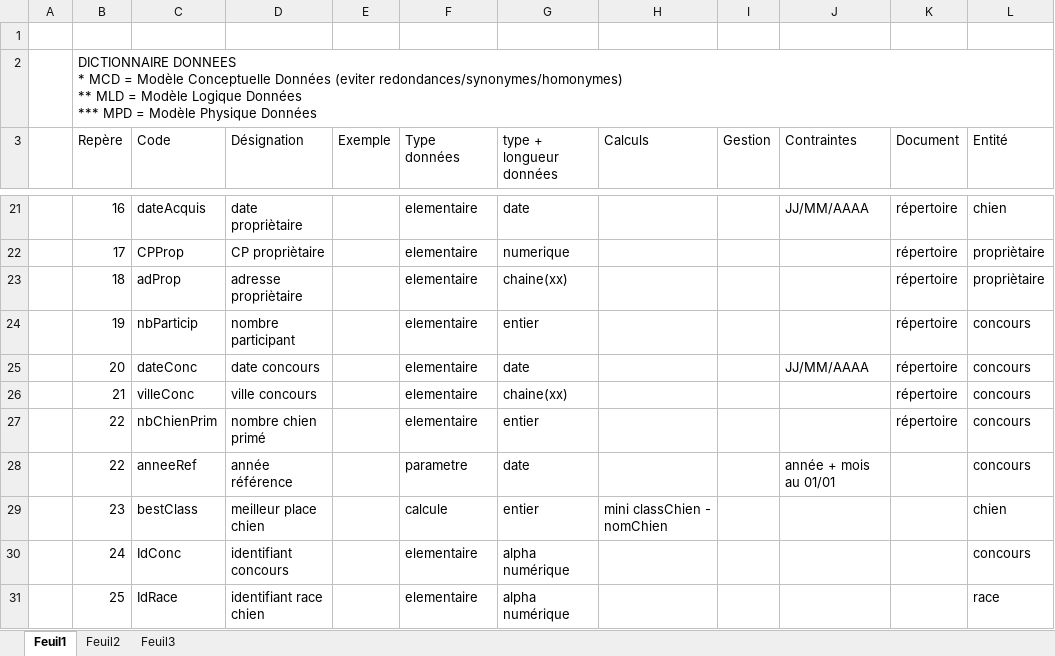
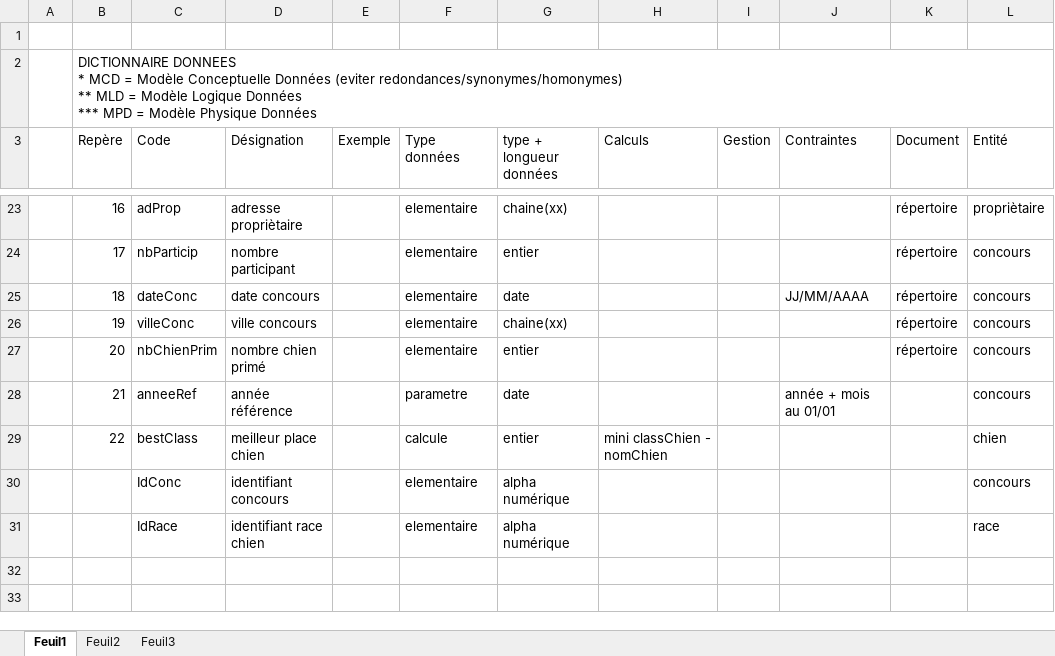
Before and after one commit to manumartins83/backEnd, an Excel workbook: 02-Exercices/01-MERISE/Exo_botoutou/exo_dictionnaire_botoutou.xlsx, sheet Feuil1, drawn as a sheet; only a part is shown, gaps mark what is left out; values as stored, in another font and other column widths than the file's, no cell formats; removed rows and columns are numbered as before the commit, all else as after; the diff covers the shown part only; the diff names each change by its address in the sheet, - before the commit and + after, or states it on an @@ line.

```diff
--- a/02-Exercices/01-MERISE/Exo_botoutou/exo_dictionnaire_botoutou.xlsx (sheet Feuil1)
+++ b/02-Exercices/01-MERISE/Exo_botoutou/exo_dictionnaire_botoutou.xlsx (sheet Feuil1)
-C23 (Code): dateAcquis
+C23 (Code): adProp
-D23 (Désignation): date propriètaire
+D23 (Désignation): adresse propriètaire
-G23 (type + longueur données): date
+G23 (type + longueur données): chaine(xx)
-J23 (Contraintes): JJ/MM/AAAA
+J23 (Contraintes): (empty)
-L23 (Entité): chien
+L23 (Entité): propriètaire
-C24 (Code): CPProp
+C24 (Code): nbParticip
-D24 (Désignation): CP propriètaire
+D24 (Désignation): nombre participant
-G24 (type + longueur données): numerique
+G24 (type + longueur données): entier
-L24:L25 (Entité): propriètaire
+L24:L25 (Entité): concours
-C25 (Code): adProp
+C25 (Code): dateConc
-D25 (Désignation): adresse propriètaire
+D25 (Désignation): date concours
-G25 (type + longueur données): chaine(xx)
+G25 (type + longueur données): date
-J25 (Contraintes): (empty)
+J25 (Contraintes): JJ/MM/AAAA
-C26 (Code): nbParticip
+C26 (Code): villeConc
-D26 (Désignation): nombre participant
+D26 (Désignation): ville concours
-G26 (type + longueur données): entier
+G26 (type + longueur données): chaine(xx)
-C27 (Code): dateConc
+C27 (Code): nbChienPrim
-D27 (Désignation): date concours
+D27 (Désignation): nombre chien primé
-G27 (type + longueur données): date
+G27 (type + longueur données): entier
-J27 (Contraintes): JJ/MM/AAAA
+J27 (Contraintes): (empty)
-row 26:  | 21 | villeConc | ville concours |  | elementaire | chaine(xx) |  |  |  | répertoire | concours
-row 27:  | 22 | nbChienPrim | nombre chien primé |  | elementaire | entier |  |  |  | répertoire | concours
-B28 (Repère): 22
+B28 (Repère): 21
-B29 (Repère): 23
+B29 (Repère): 22
-B30 (Repère): 24
+B30 (Repère): (empty)
-B31 (Repère): 25
+B31 (Repère): (empty)
```
Also changed, not shown: 2 added rows and 57 edited cells elsewhere in this sheet, cell formats, 6 other files.
